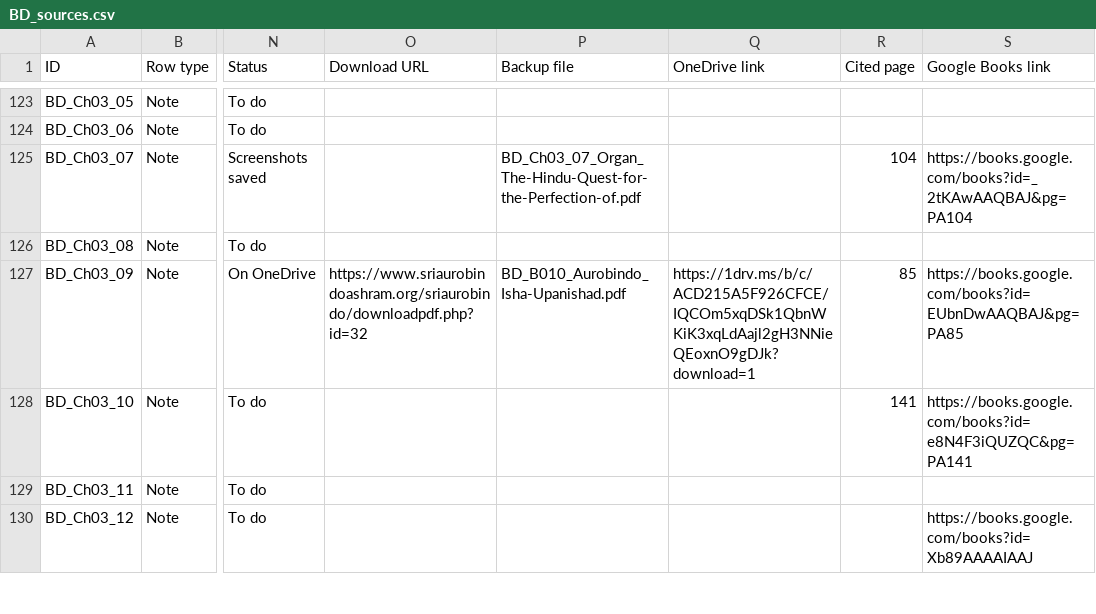
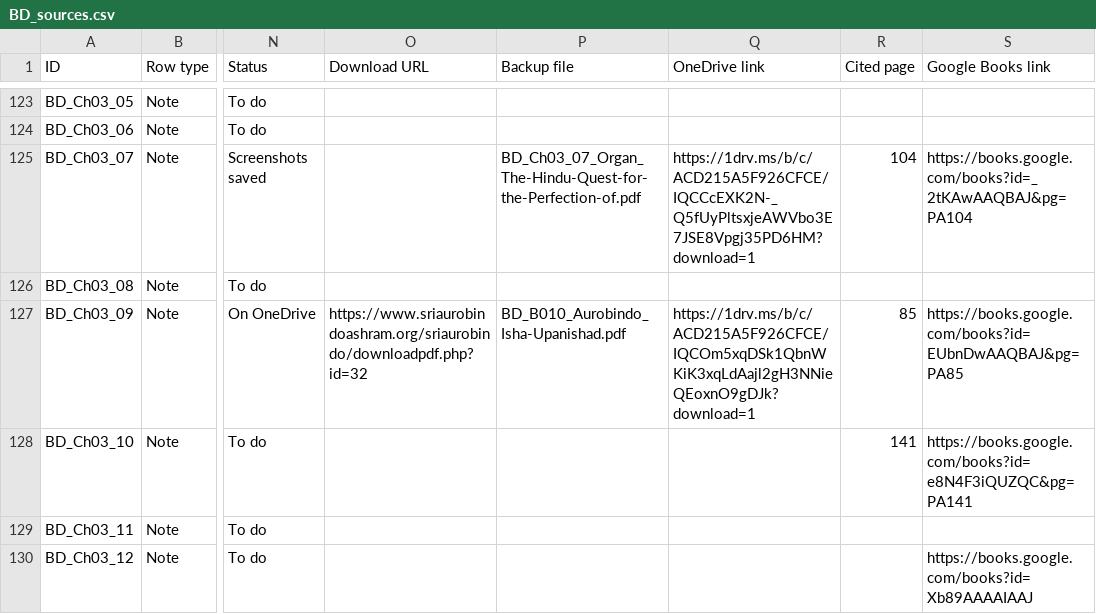
Before and after one commit to ankita-jagdeep123/if-books-backup, a CSV file: books/BD/BD_sources.csv, drawn as a sheet; only a part is shown, gaps mark what is left out; the diff covers the shown part only; the diff names each change by its address in the sheet, - before the commit and + after, or states it on an @@ line.

Commit message:
BD round 4: links for Garfield B072, Haynes B081 and 6 Organ page screenshots; 122 of 316, 25 'Page screenshot' labels, 16 remarks. AIFP, BI and BS output unchanged

```diff
--- a/books/BD/BD_sources.csv
+++ b/books/BD/BD_sources.csv
-Q125 (OneDrive link): (empty)
+Q125 (OneDrive link): https://1drv.ms/b/c/ACD215A5F926CFCE/IQCCcEXK2N-_Q5fUyPltsxjeAWVbo3E7JSE8Vpgj35PD6HM?download=1
```
Also changed, not shown: 27 edited cells elsewhere in this file, 2 other files.
